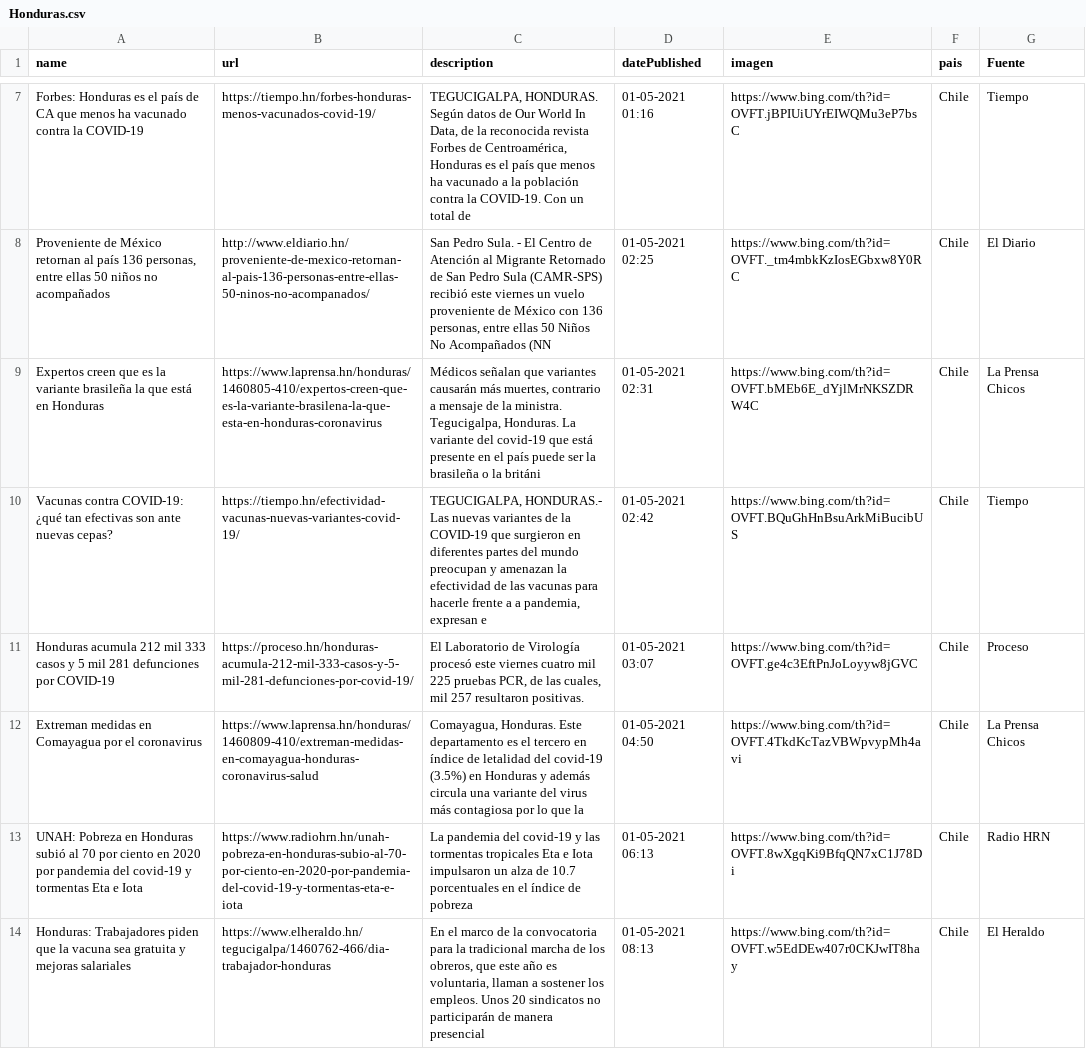
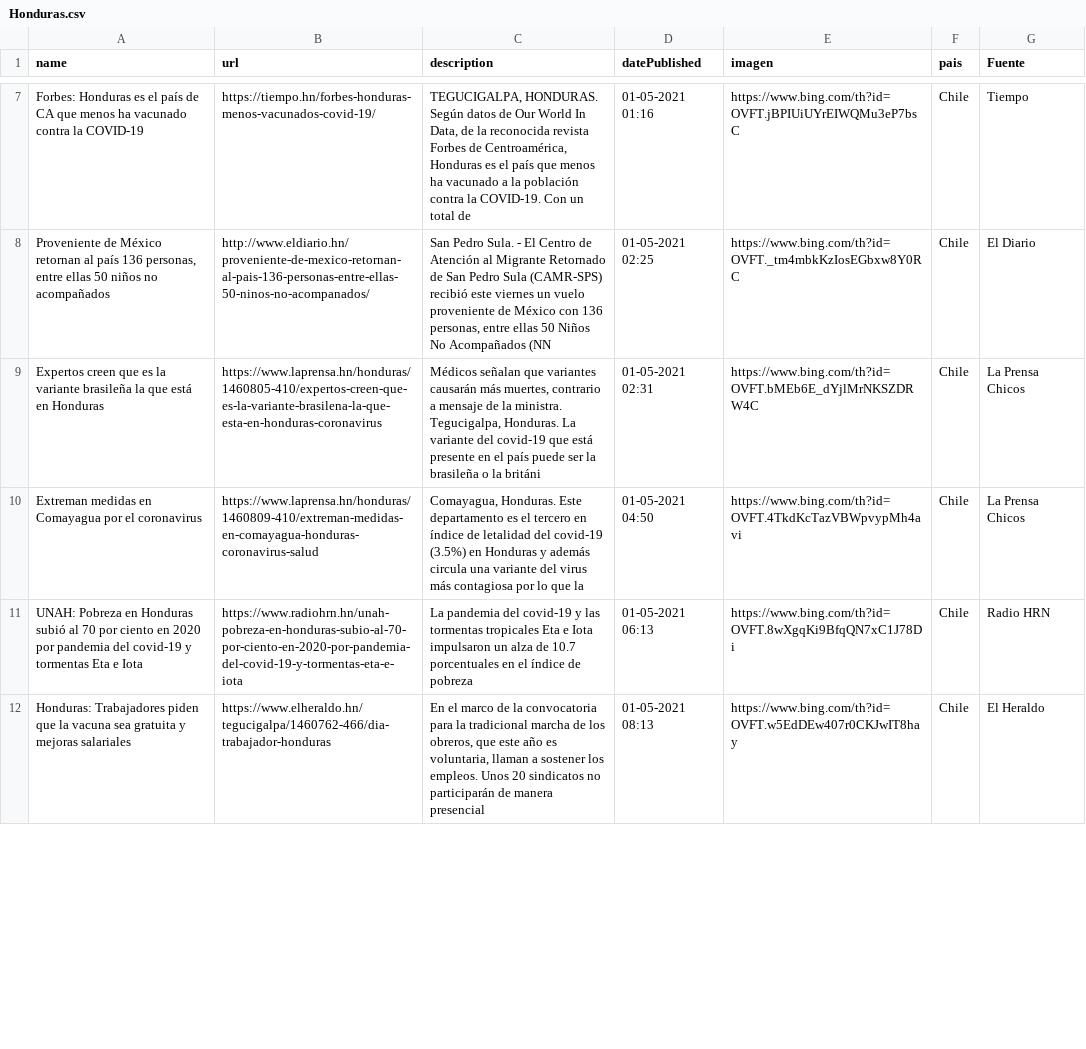
Before and after one commit to Sud-Austral/Datos_Honduras, a CSV file: Bing/News/Honduras.csv, drawn as a sheet; only a part is shown, gaps mark what is left out; removed rows and columns are numbered as before the commit, all else as after; the diff covers the shown part only; the diff names each change by its address in the sheet, - before the commit and + after, or states it on an @@ line.

```diff
--- a/Bing/News/Honduras.csv
+++ b/Bing/News/Honduras.csv
-row 10: Vacunas contra COVID-19: ¿qué tan efectivas son ante nuevas cepas? | https://tiempo.hn/efectividad-vacunas-nuevas-variantes-covid-19/ | TEGUCIGALPA, HONDURAS.- Las nuevas variantes de la COVID-19 que surgieron en diferentes partes del mundo preocupan y amenazan la efectividad de las vacunas para hacerle frente a a pandemia, expresan e | 01-05-2021 02:42 | https://www.bing.com/th?id=OVFT.BQuGhHnBsuArkMiBucibUS | Chile | Tiempo
-row 11: Honduras acumula 212 mil 333 casos y 5 mil 281 defunciones por COVID-19 | https://proceso.hn/honduras-acumula-212-mil-333-casos-y-5-mil-281-defunciones-por-covid-19/ | El Laboratorio de Virología procesó este viernes cuatro mil 225 pruebas PCR, de las cuales, mil 257 resultaron positivas. | 01-05-2021 03:07 | https://www.bing.com/th?id=OVFT.ge4c3EftPnJoLoyyw8jGVC | Chile | Proceso
```
Also changed, not shown: 9 added rows and 5 removed rows elsewhere in this file, tweeter/tweeter.csv.
